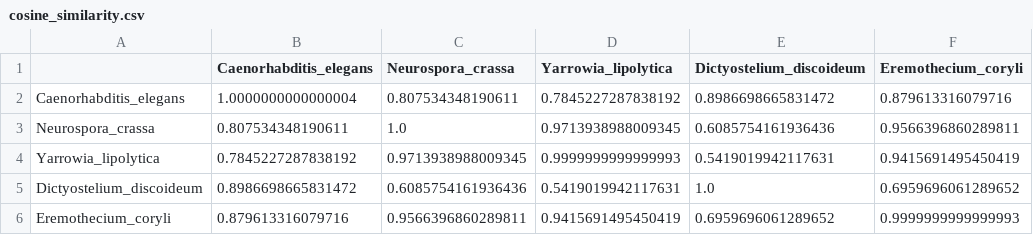
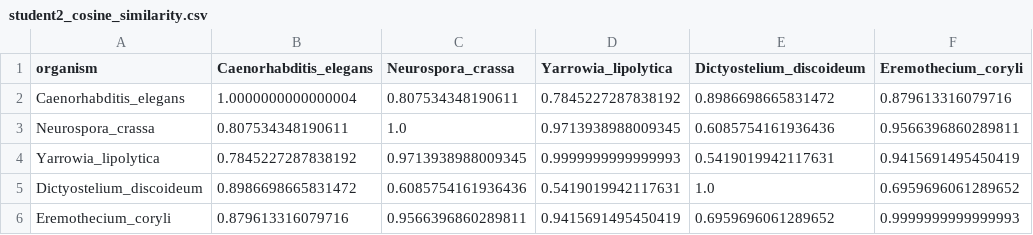
Before and after one commit to rozhrafiee/comparative-genomics-kmer-analysis, a CSV file: member2_kmer_analysis/results/tables/student2_cosine_similarity.csv (was member2_kmer_analysis/results/cosine_similarity.csv), drawn as a sheet.

```diff
--- a/member2_kmer_analysis/results/cosine_similarity.csv
+++ b/member2_kmer_analysis/results/tables/student2_cosine_similarity.csv
@@ -1,2 +1,2 @@
-,Caenorhabditis_elegans,Neurospora_crassa,Yarrowia_lipolytica,Dictyostelium_discoideum,Eremothecium_coryli
+organism,Caenorhabditis_elegans,Neurospora_crassa,Yarrowia_lipolytica,Dictyostelium_discoideum,Eremothecium_coryli
 Caenorhabditis_elegans,1.0000000000000004,0.807534348190611,0.7845227287838192,0.8986698665831472,0.879613316079716
```
Also changed, not shown: member2_kmer_analysis/results/tables/student2_distance_matrix.csv, member2_kmer_analysis/results/tables/student2_kmer_most_common.csv, 46 other files.
